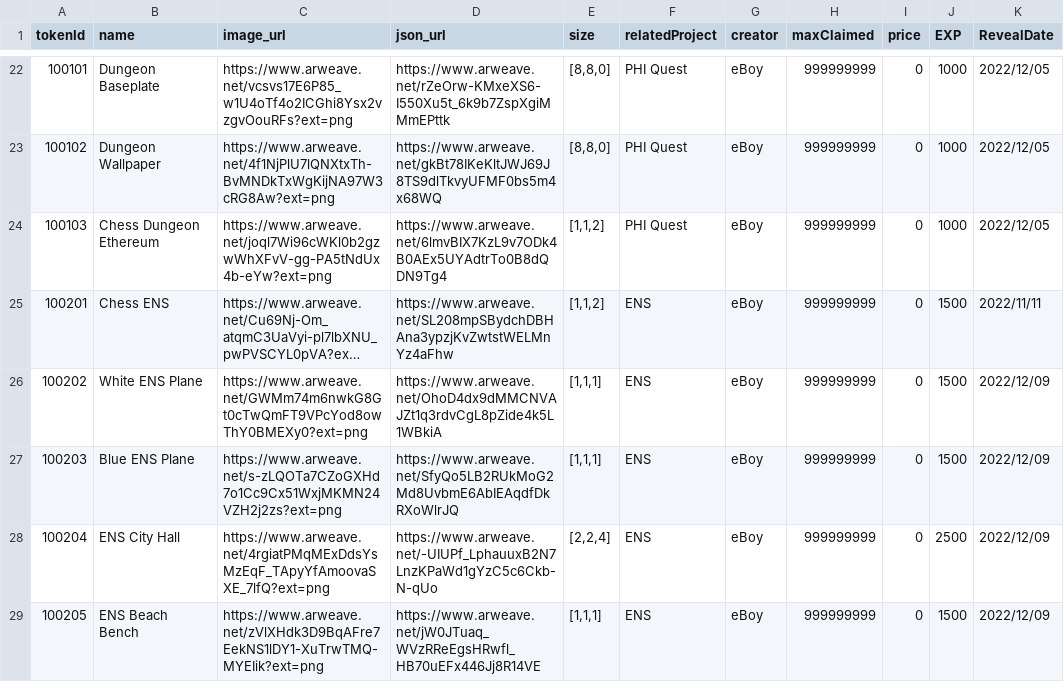
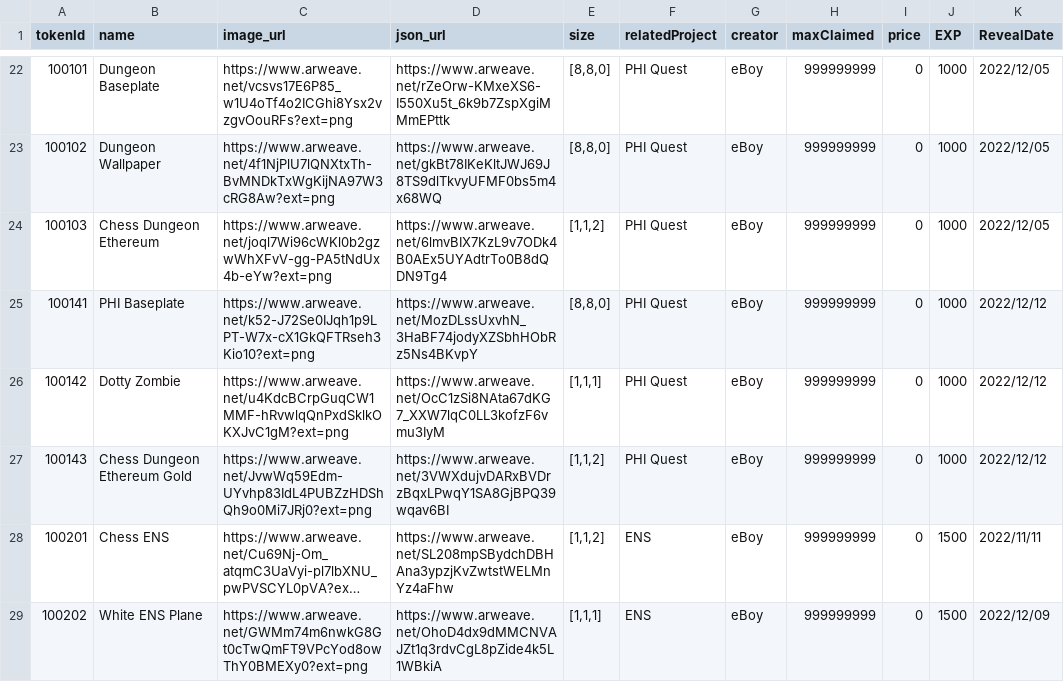
Before and after one commit to PHI-LABS-INC/Polygon-phi-contract, a CSV file: tasks/scripts/csv/setting_questObjects.csv, drawn as a sheet; only a part is shown, gaps mark what is left out; the shorter side is filled out with more unchanged rows; long unchanged cells end in …; the diff names each change by its address in the sheet, - before the commit and + after, or states it on an @@ line.

Commit message:
feat: 12/12 relaese

```diff
--- a/tasks/scripts/csv/setting_questObjects.csv
+++ b/tasks/scripts/csv/setting_questObjects.csv
+row 25: 100141 | PHI Baseplate | https://www.arweave.net/k52-J72Se0IJqh1p9LPT-W7x-cX1GkQFTRseh3Kio10?ext=png | https://www.arweave.net/MozDLssUxvhN_3HaBF74jodyXZSbhHObRz5Ns4BKvpY | [8,8,0] | PHI Quest | eBoy | 999999999 | 0 | 1000 | 2022/12/12
+row 26: 100142 | Dotty Zombie | https://www.arweave.net/u4KdcBCrpGuqCW1MMF-hRvwlqQnPxdSklkOKXJvC1gM?ext=png | https://www.arweave.net/OcC1zSi8NAta67dKG7_XXW7lqC0LL3kofzF6vmu3IyM | [1,1,1] | PHI Quest | eBoy | 999999999 | 0 | 1000 | 2022/12/12
+row 27: 100143 | Chess Dungeon Ethereum Gold | https://www.arweave.net/JvwWq59Edm-UYvhp83IdL4PUBZzHDShQh9o0Mi7JRj0?ext=png | https://www.arweave.net/3VWXdujvDARxBVDrzBqxLPwqY1SA8GjBPQ39wqav6BI | [1,1,2] | PHI Quest | eBoy | 999999999 | 0 | 1000 | 2022/12/12
```
